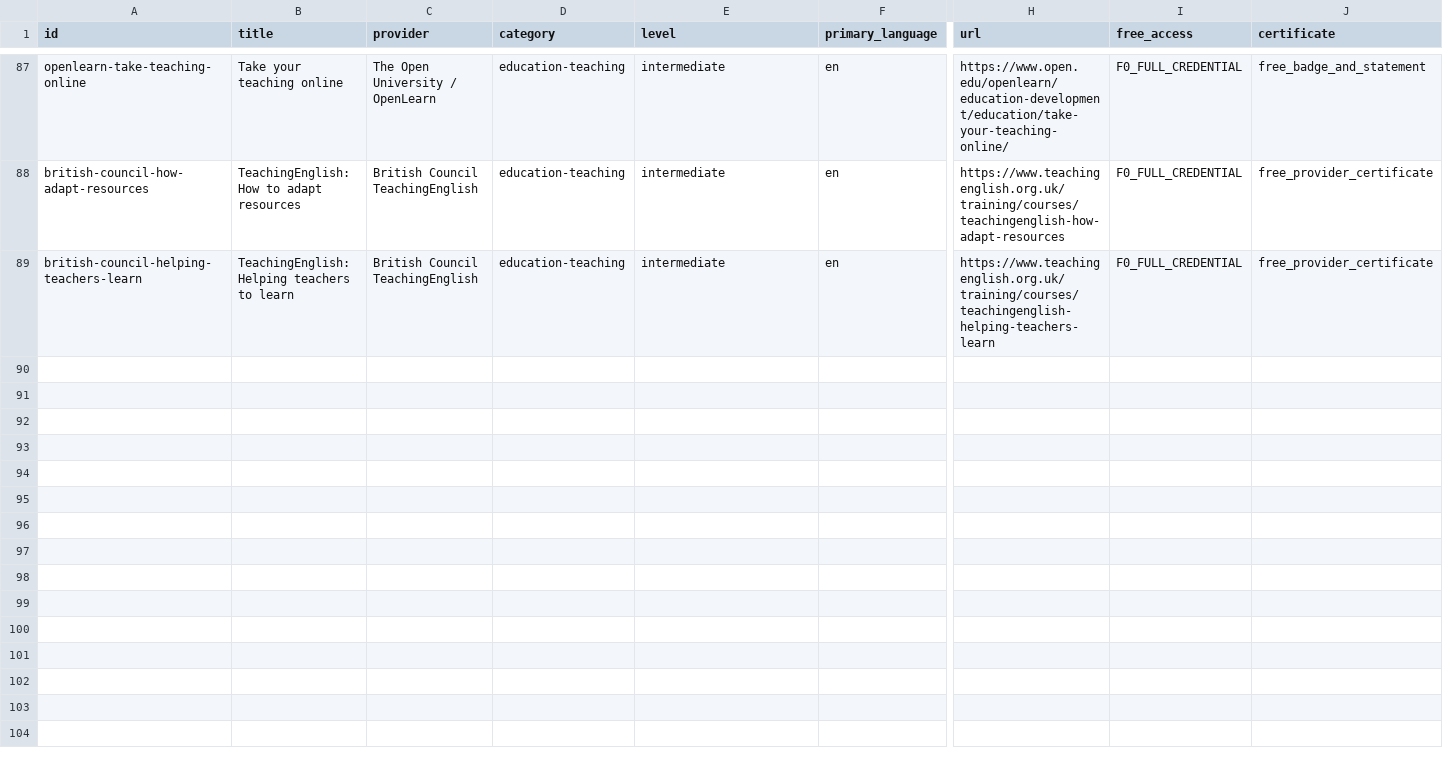
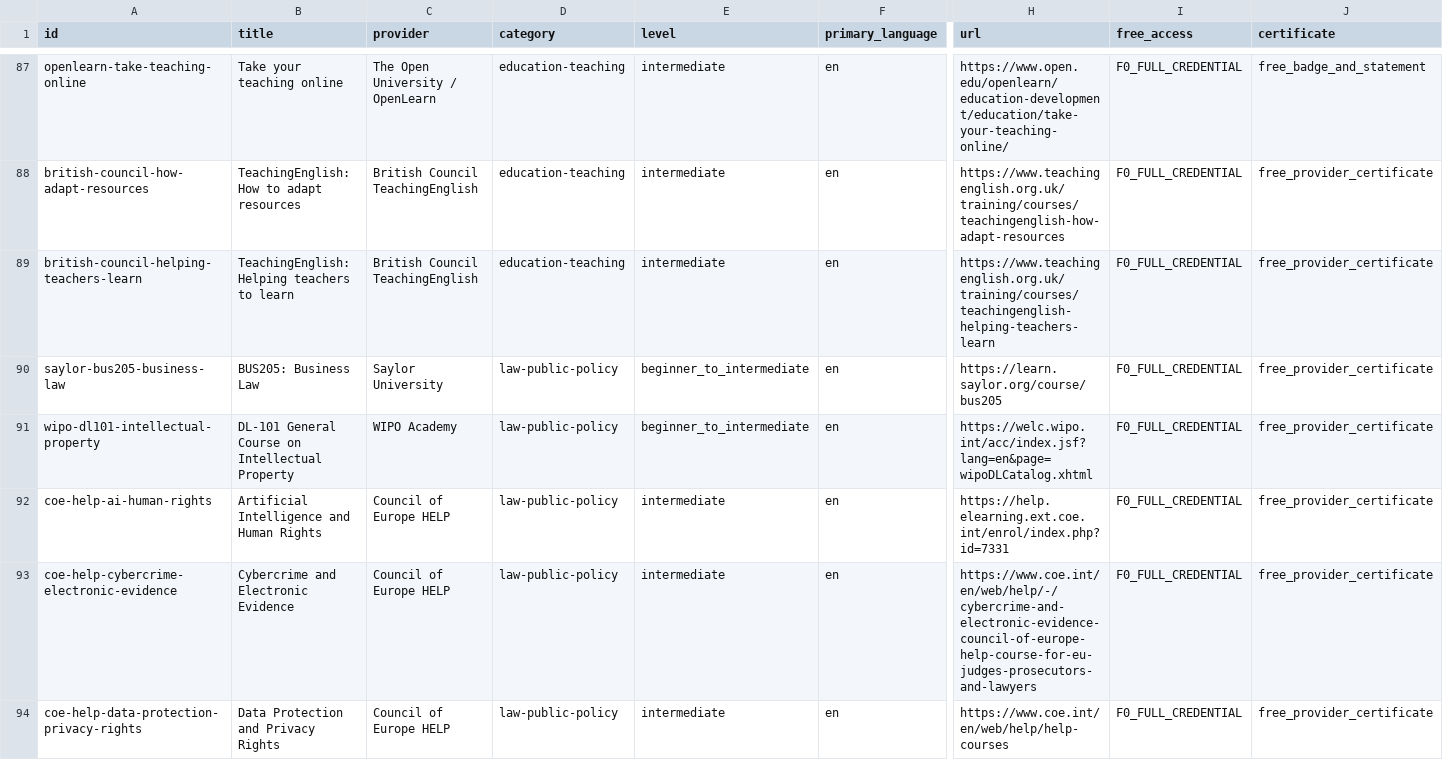
Before and after one commit to Blackspirits/open-learning-index, a CSV file: data/courses.csv, drawn as a sheet; only a part is shown, gaps mark what is left out; rows hold the shown columns only; the diff names each change by its address in the sheet, - before the commit and + after, or states it on an @@ line.

Commit message:
data: regenerate canonical CSV

```diff
--- a/data/courses.csv
+++ b/data/courses.csv
+row 90: saylor-bus205-business-law | BUS205: Business Law | Saylor University | law-public-policy | beginner_to_intermediate | en | https://learn.saylor.org/course/bus205 | F0_FULL_CREDENTIAL | free_provider_certificate
+row 91: wipo-dl101-intellectual-property | DL-101 General Course on Intellectual Property | WIPO Academy | law-public-policy | beginner_to_intermediate | en | https://welc.wipo.int/acc/index.jsf?lang=en&page=wipoDLCatalog.xhtml | F0_FULL_CREDENTIAL | free_provider_certificate
+row 92: coe-help-ai-human-rights | Artificial Intelligence and Human Rights | Council of Europe HELP | law-public-policy | intermediate | en | https://help.elearning.ext.coe.int/enrol/index.php?id=7331 | F0_FULL_CREDENTIAL | free_provider_certificate
+row 93: coe-help-cybercrime-electronic-evidence | Cybercrime and Electronic Evidence | Council of Europe HELP | law-public-policy | intermediate | en | https://www.coe.int/en/web/help/-/cybercrime-and-electronic-evidence-council-of-europe-help-course-for-eu-judges-prosecutors-and-lawyers | F0_FULL_CREDENTIAL | free_provider_certificate
+row 94: coe-help-data-protection-privacy-rights | Data Protection and Privacy Rights | Council of Europe HELP | law-public-policy | intermediate | en | https://www.coe.int/en/web/help/help-courses | F0_FULL_CREDENTIAL | free_provider_certificate
```
